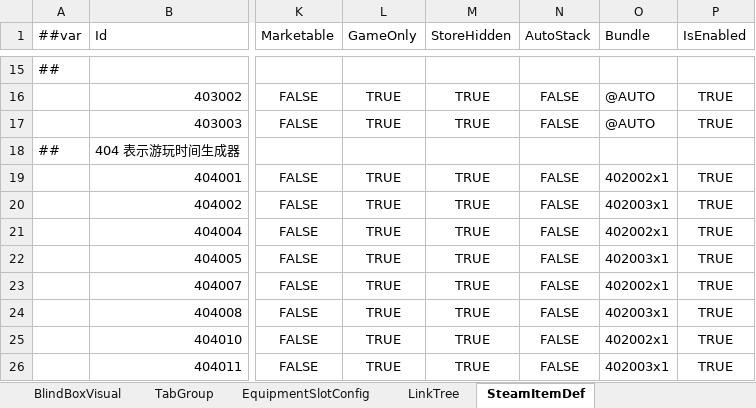
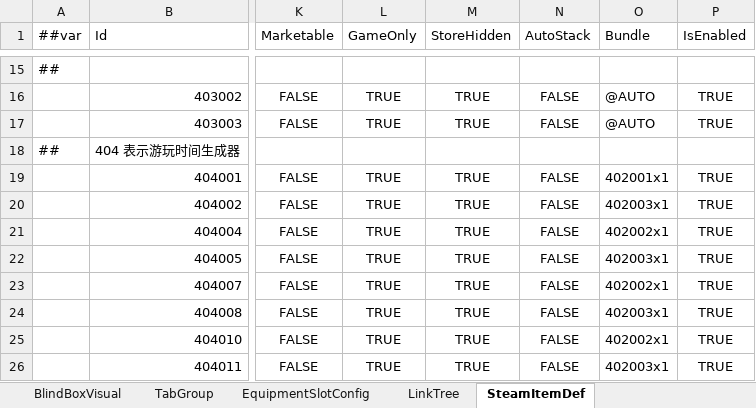
Before and after one commit to SeananTQ/lucky-dog-pub-2026, an Excel workbook: luban-excels/xlsx/Items.xlsx, sheet SteamItemDef, drawn as a sheet; only a part is shown, gaps mark what is left out; values as stored, in another font and other column widths than the file's, no borders; the diff names each change by its address in the sheet, - before the commit and + after, or states it on an @@ line.

```diff
--- a/luban-excels/xlsx/Items.xlsx (sheet SteamItemDef)
+++ b/luban-excels/xlsx/Items.xlsx (sheet SteamItemDef)
-O19 (Bundle): 402002x1
+O19 (Bundle): 402001x1
```
Also changed, not shown: luban-excels/xlsx/Main.xlsx, 6 other files.
